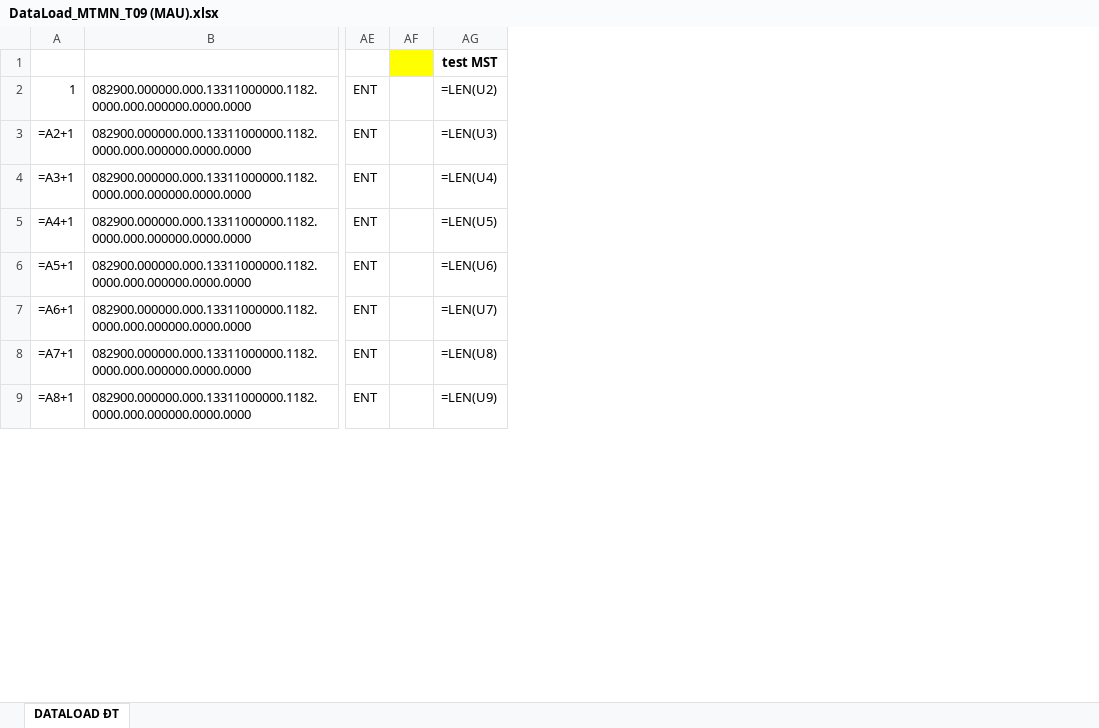
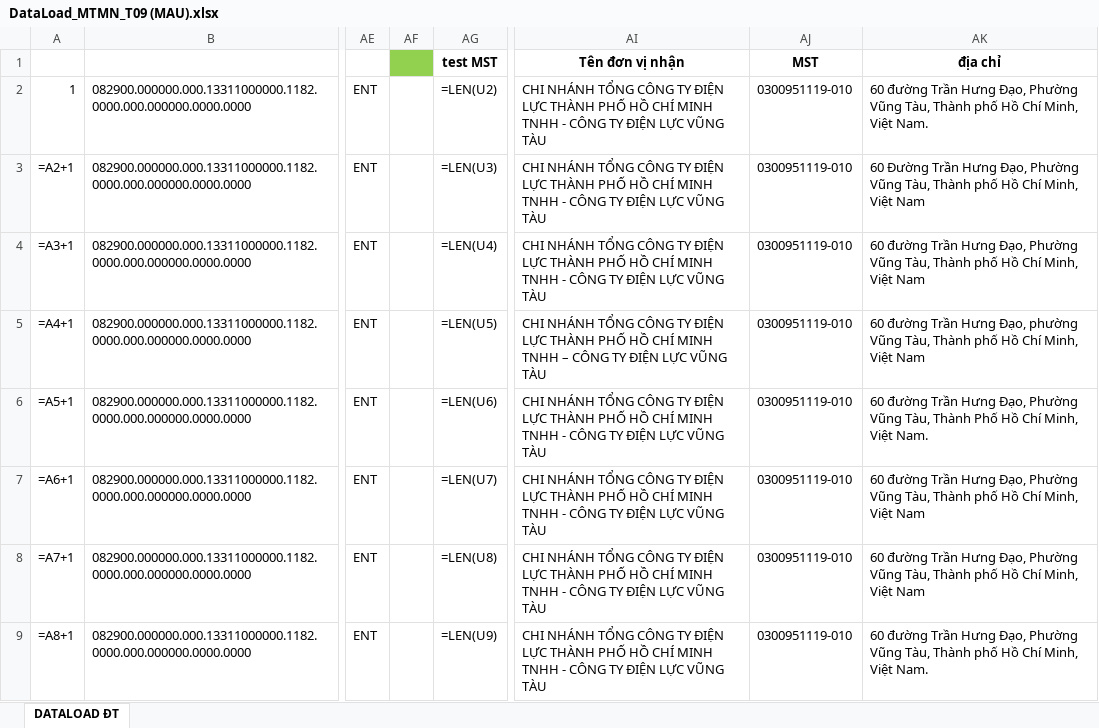
Before and after one commit to tuanhoangminhxx812-arch/DATA_HOADON, an Excel workbook: DataLoad_MTMN_T09 (MAU).xlsx, sheet DATALOAD ĐT, drawn as a sheet; only a part is shown, gaps mark what is left out; values as stored, in another font and other column widths than the file's, no borders; formulas without a stored value are shown as written; the diff names each change by its address in the sheet, - before the commit and + after, or states it on an @@ line.

```diff
--- a/DataLoad_MTMN_T09 (MAU).xlsx (sheet DATALOAD ĐT)
+++ b/DataLoad_MTMN_T09 (MAU).xlsx (sheet DATALOAD ĐT)
+column AI, rows 1-9: Tên đơn vị nhận | CHI NHÁNH TỔNG CÔNG TY ĐIỆN LỰC THÀNH PHỐ HỒ CHÍ MINH TNHH - CÔNG TY ĐIỆN LỰC VŨNG TÀU | CHI NHÁNH TỔNG CÔNG TY ĐIỆN LỰC THÀNH PHỐ HỒ CHÍ MINH TNHH - CÔNG TY ĐIỆN LỰC VŨNG TÀU | CHI NHÁNH TỔNG CÔNG TY ĐIỆN LỰC THÀNH PHỐ HỒ CHÍ MINH TNHH - CÔNG TY ĐIỆN LỰC VŨNG TÀU | CHI NHÁNH TỔNG CÔNG TY ĐIỆN LỰC THÀNH PHỐ HỒ CHÍ MINH TNHH – CÔNG TY ĐIỆN LỰC VŨNG TÀU | CHI NHÁNH TỔNG CÔNG TY ĐIỆN LỰC THÀNH PHỐ HỒ CHÍ MINH TNHH - CÔNG TY ĐIỆN LỰC VŨNG TÀU | CHI NHÁNH TỔNG CÔNG TY ĐIỆN LỰC THÀNH PHỐ HỒ CHÍ MINH TNHH - CÔNG TY ĐIỆN LỰC VŨNG TÀU | CHI NHÁNH TỔNG CÔNG TY ĐIỆN LỰC THÀNH PHỐ HỒ CHÍ MINH TNHH - CÔNG TY ĐIỆN LỰC VŨNG TÀU | CHI NHÁNH TỔNG CÔNG TY ĐIỆN LỰC THÀNH PHỐ HỒ CHÍ MINH TNHH - CÔNG TY ĐIỆN LỰC VŨNG TÀU
+column AJ, rows 1-9: MST | 0300951119-010 | 0300951119-010 | 0300951119-010 | 0300951119-010 | 0300951119-010 | 0300951119-010 | 0300951119-010 | 0300951119-010
+column AK, rows 1-9: địa chỉ | 60 đường Trần Hưng Đạo, Phường Vũng Tàu, Thành phố Hồ Chí Minh, Việt Nam. | 60 Đường Trần Hưng Đạo, Phường Vũng Tàu, Thành phố Hồ Chí Minh, Việt Nam | 60 đường Trần Hưng Đạo, Phường Vũng Tàu, Thành phố Hồ Chí Minh, Việt Nam | 60 đường Trần Hưng Đạo, phường Vũng Tàu, Thành phố Hồ Chí Minh, Việt Nam | 60 đường Trần Hưng Đạo, Phường Vũng Tàu, Thành Phố Hồ Chí Minh, Việt Nam. | 60 đường Trần Hưng Đạo, Phường Vũng Tàu, Thành phố Hồ Chí Minh, Việt Nam | 60 đường Trần Hưng Đạo, Phường Vũng Tàu, Thành phố Hồ Chí Minh, Việt Nam | 60 đường Trần Hưng Đạo, Phường Vũng Tàu, Thành phố Hồ Chí Minh, Việt Nam.
-AF1 fill: #FFFF00
+AF1 fill: #92D050
```
Also changed, not shown: 2 other files.
